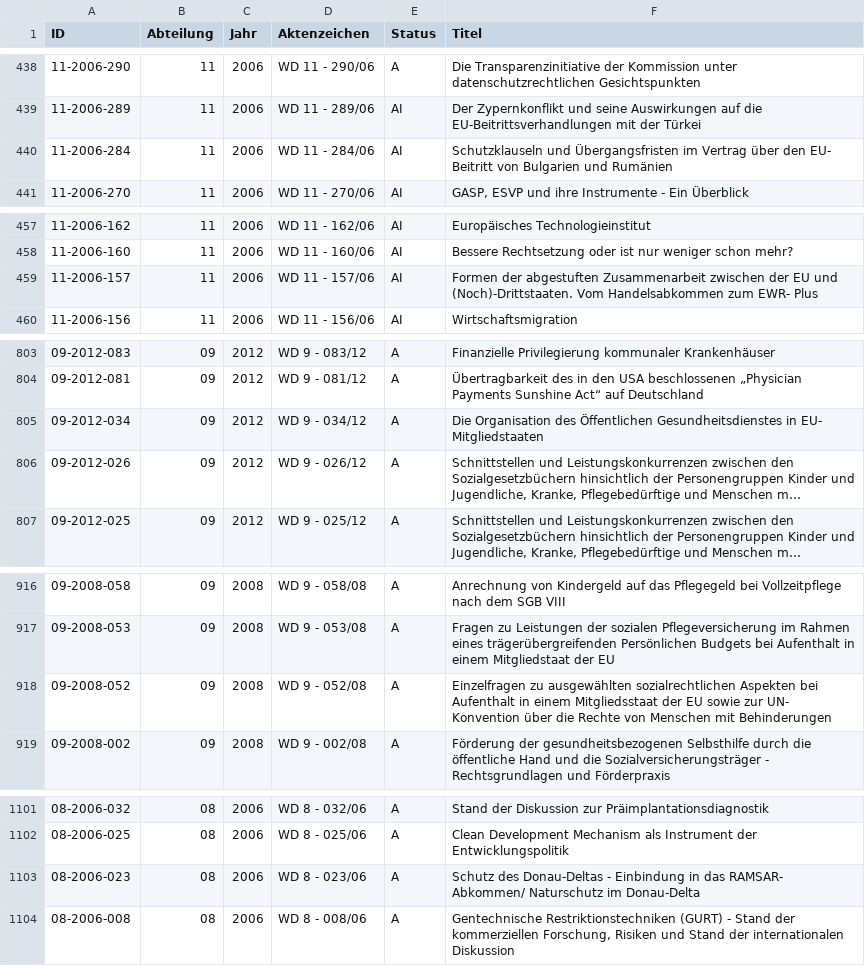
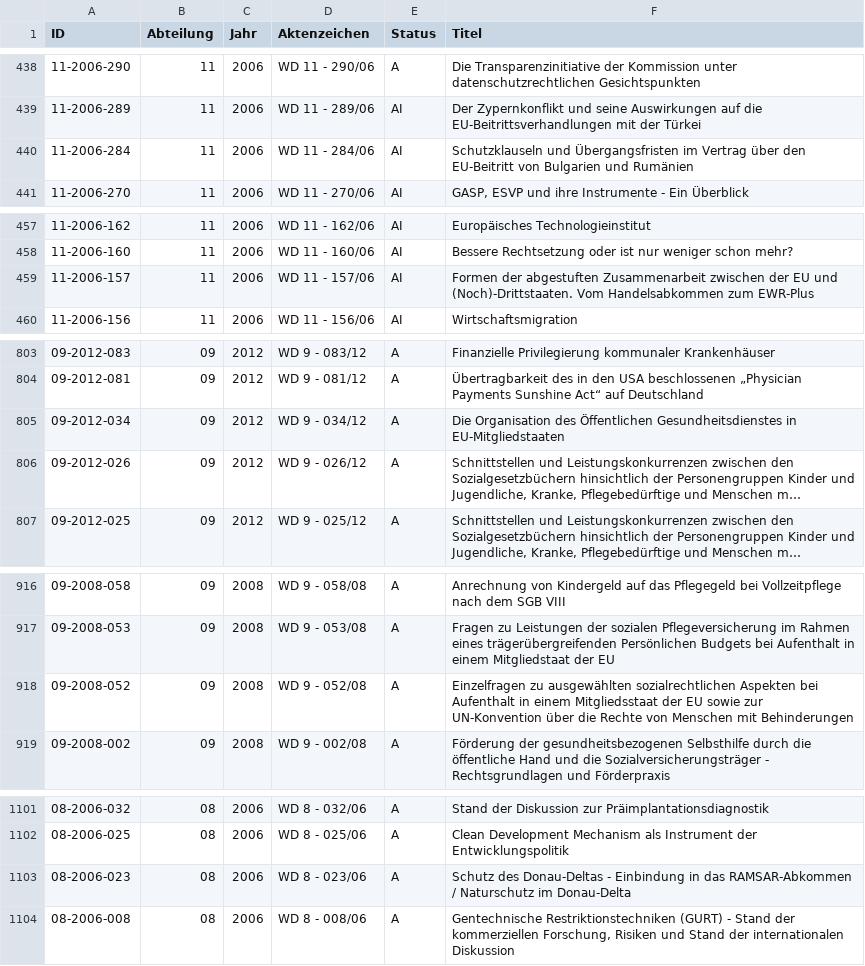
Before and after one commit to emtiu/GutachtenWissDienstBT, a CSV file: gutachten_wd_2005-2015_neu.csv, drawn as a sheet; only a part is shown, gaps mark what is left out; long unchanged cells end in …; the diff covers the shown part only; the diff names each change by its address in the sheet, - before the commit and + after, or states it on an @@ line.

```diff
--- a/gutachten_wd_2005-2015_neu.csv
+++ b/gutachten_wd_2005-2015_neu.csv
-F440 (Titel): …über den EU- Beitritt von Bulgarien…
+F440 (Titel): …über den EU-Beitritt von Bulgarien…
-F459 (Titel): …Handelsabkommen zum EWR- Plus
+F459 (Titel): …Handelsabkommen zum EWR-Plus
-F805 (Titel): …Gesundheitsdienstes in EU- Mitgliedstaaten
+F805 (Titel): …Gesundheitsdienstes in EU-Mitgliedstaaten
-F918 (Titel): …sowie zur UN- Konvention über die…
+F918 (Titel): …sowie zur UN-Konvention über die…
-F1103 (Titel): …in das RAMSAR- Abkommen/ Naturschutz im…
+F1103 (Titel): …in das RAMSAR-Abkommen / Naturschutz im…
```
Also changed, not shown: 35 edited cells elsewhere in this file.
